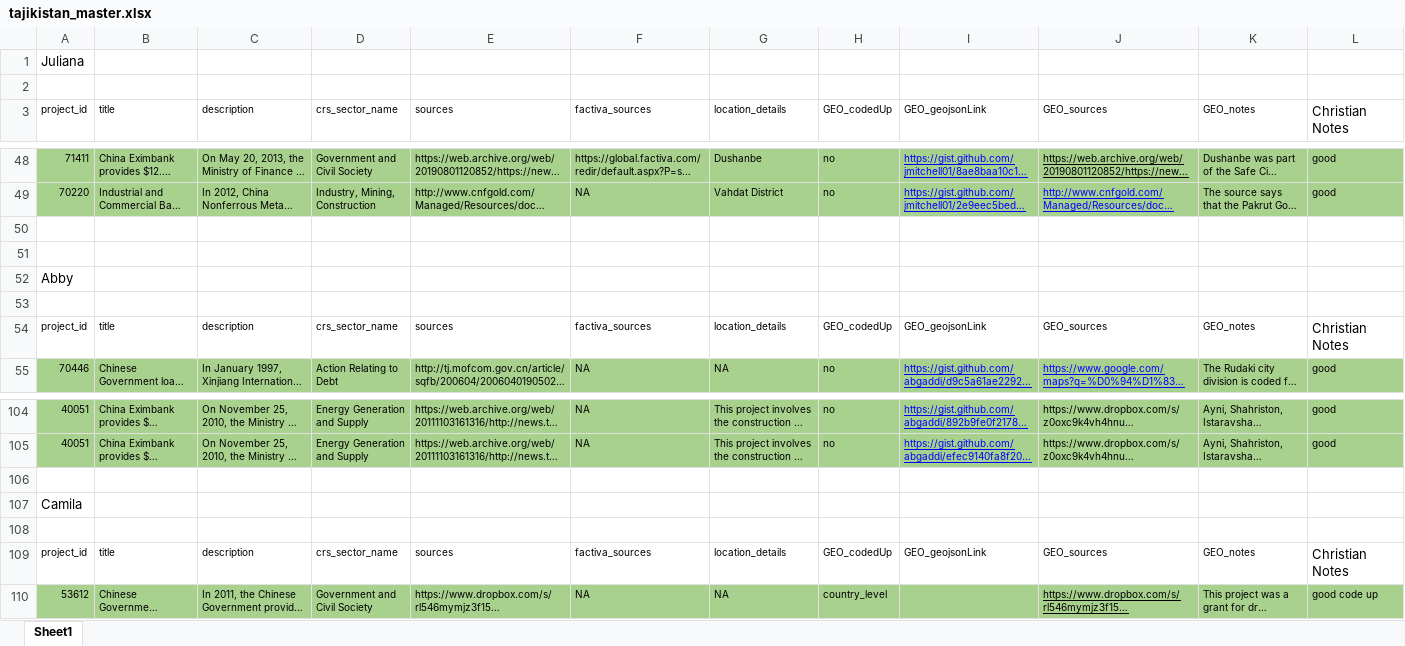
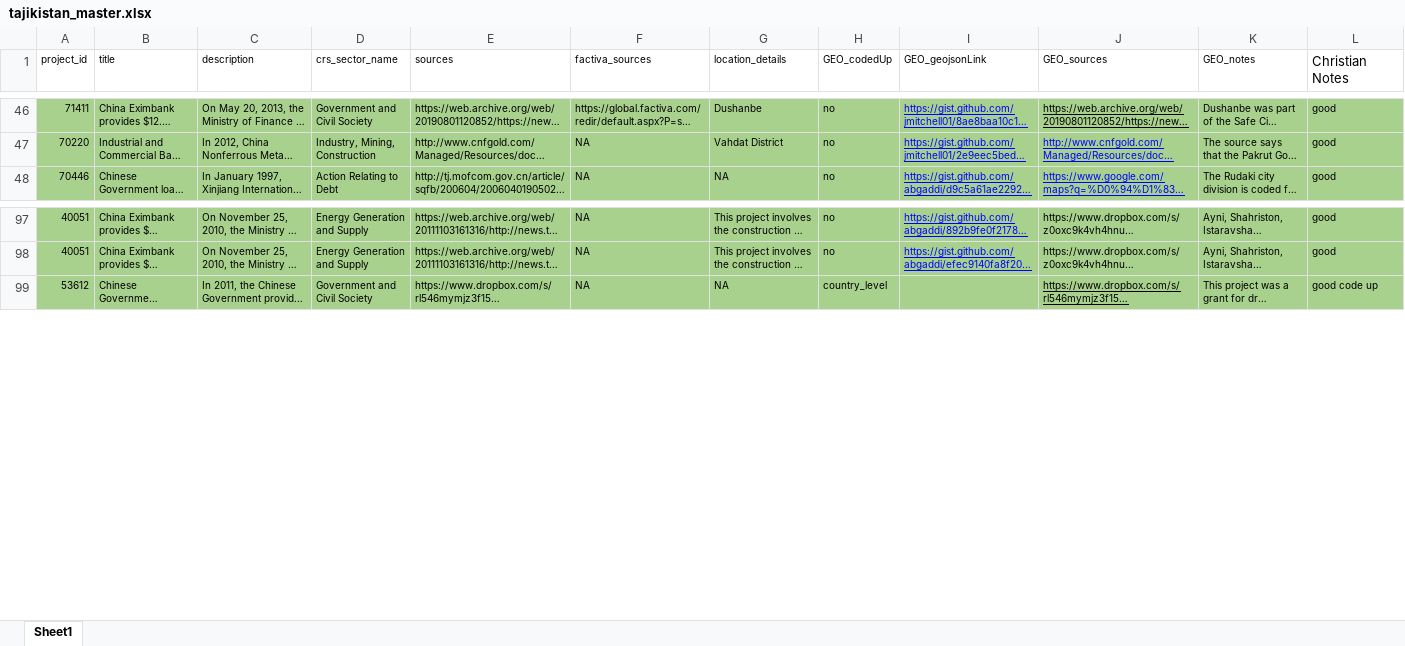
Before and after one commit to cbaehr/SCA-Geocoding, an Excel workbook: Tajikistan/tajikistan_master.xlsx, sheet Sheet1, drawn as a sheet; only a part is shown, gaps mark what is left out; long unchanged cells end in …; values as stored, in another font and other column widths than the file's, no borders; rows hold the shown columns only; the diff names each change by its address in the sheet, - before the commit and + after, or states it on an @@ line.

```diff
--- a/Tajikistan/tajikistan_master.xlsx (sheet Sheet1)
+++ b/Tajikistan/tajikistan_master.xlsx (sheet Sheet1)
-row 1: Juliana
-row 2: (empty)
-row 50: (empty)
-row 51: (empty)
-row 52: Abby
-row 53: (empty)
-row 54: project_id | title | description | crs_sector_name | sources | factiva_sources | location_details | GEO_codedUp | GEO_geojsonLink | GEO_sources | GEO_notes | Christian Notes
-row 106: (empty)
-row 107: Camila
-row 108: (empty)
-row 109: project_id | title | description | crs_sector_name | sources | factiva_sources | location_details | GEO_codedUp | GEO_geojsonLink | GEO_sources | GEO_notes | Christian Notes
```
Also changed, not shown: Kyrgyzstan/kyrgyzstan_master.xlsx, 3 other files.
